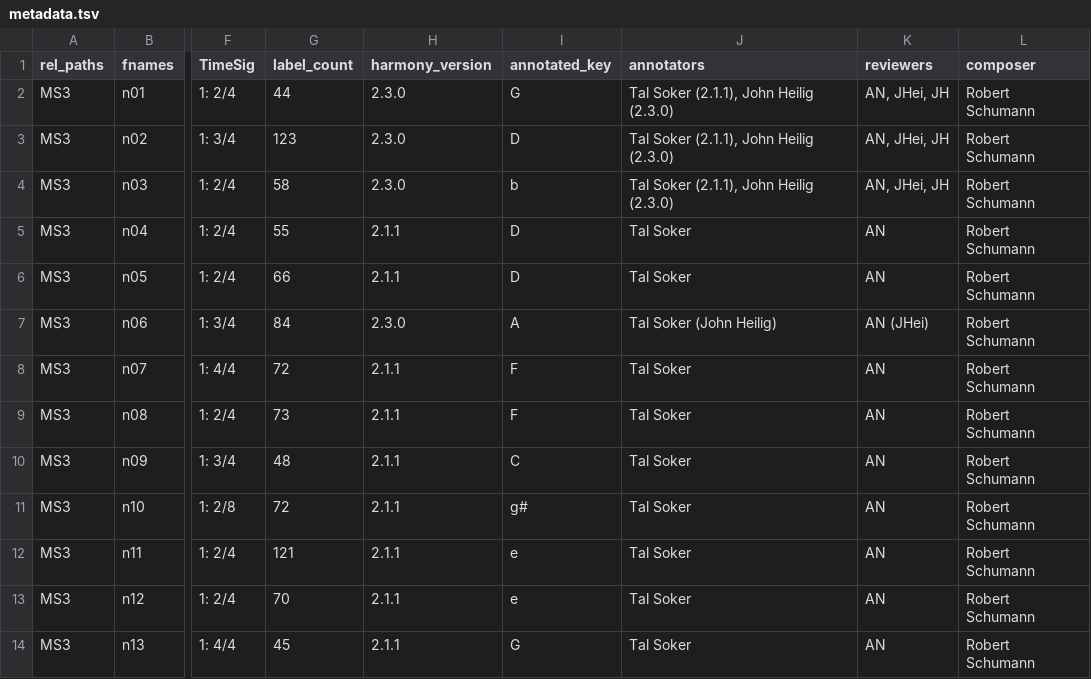
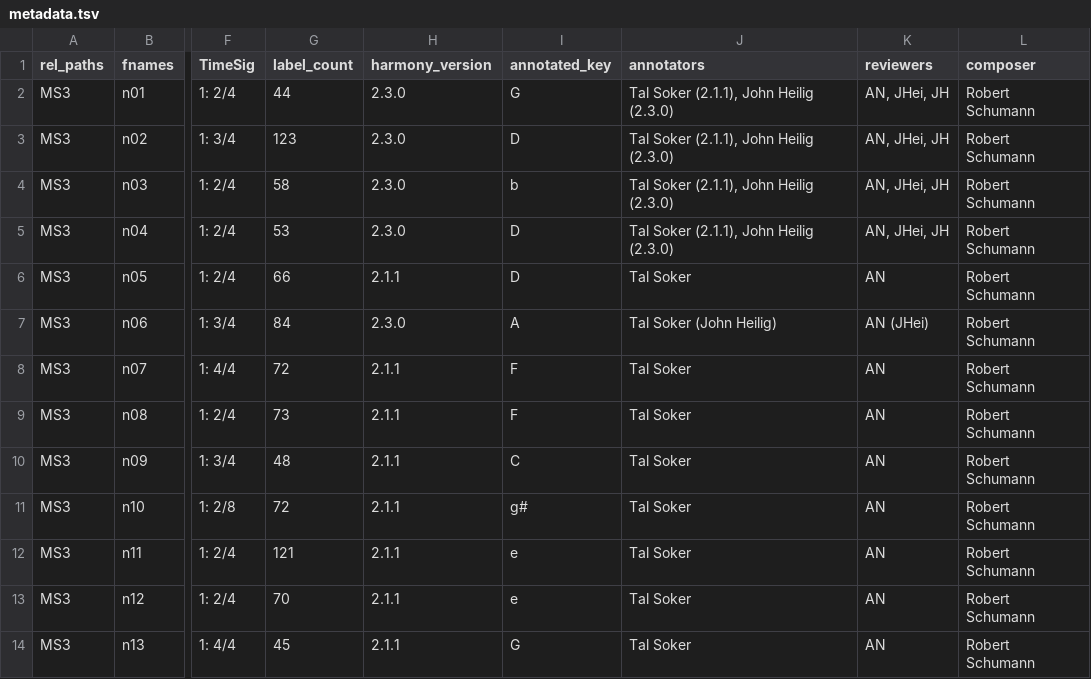
Before and after one commit to DCMLab/schumann_kinderszenen, a TSV file: metadata.tsv, drawn as a sheet; only a part is shown, gaps mark what is left out; the diff names each change by its address in the sheet, - before the commit and + after, or states it on an @@ line.

```diff
--- a/metadata.tsv
+++ b/metadata.tsv
-G5 (label_count): 55
+G5 (label_count): 53
-H5 (harmony_version): 2.1.1
+H5 (harmony_version): 2.3.0
-J5 (annotators): Tal Soker
+J5 (annotators): Tal Soker (2.1.1), John Heilig (2.3.0)
-K5 (reviewers): AN
+K5 (reviewers): AN, JHei, JH
```
Also changed, not shown: harmonies/n04.tsv, 1 other file.
